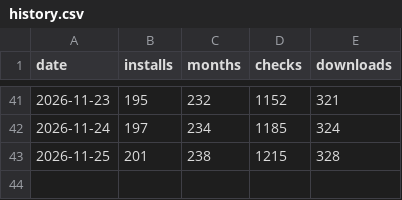
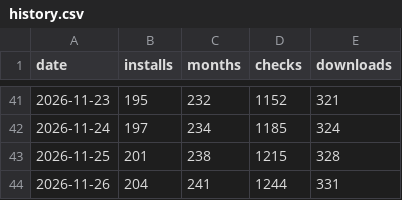
Before and after one commit to midagedev/mwoyeo, a CSV file: history.csv, drawn as a sheet; only a part is shown, gaps mark what is left out.

```diff
--- a/history.csv
+++ b/history.csv
@@ -43 +43,2 @@ date,installs,months,checks,downloads
 2026-11-25,201,238,1215,328
+2026-11-26,204,241,1244,331
```
Also changed, not shown: 4 other files.
